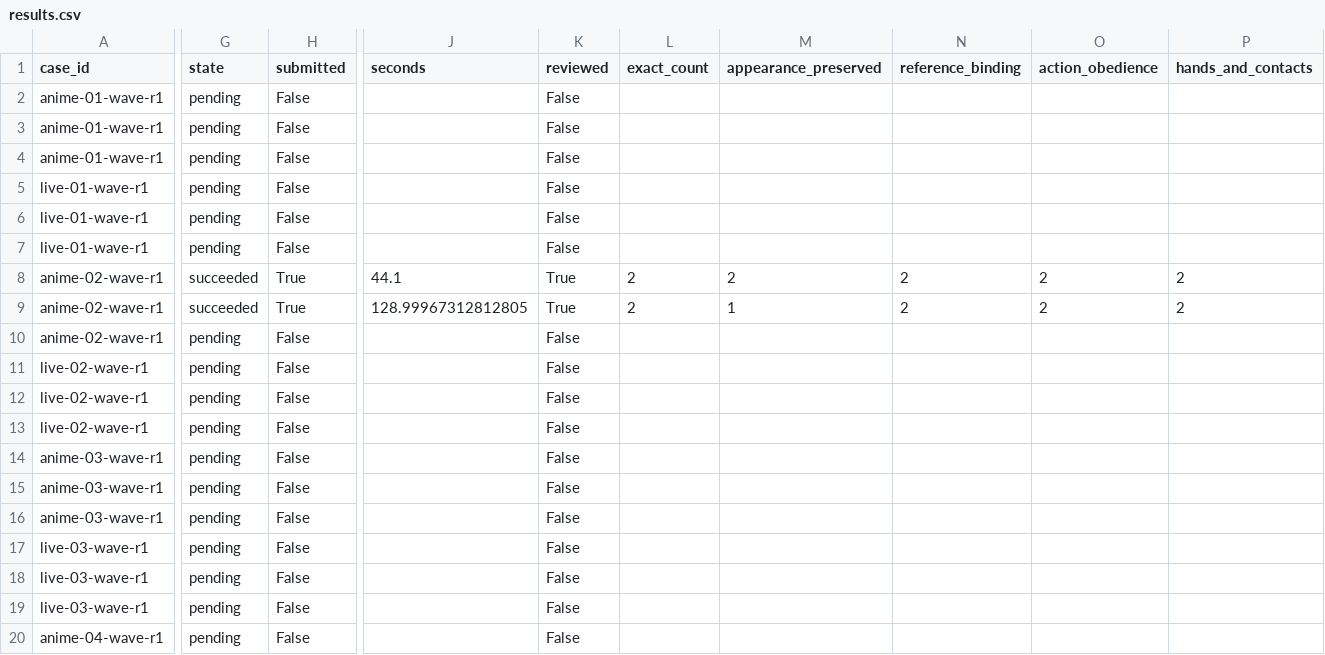
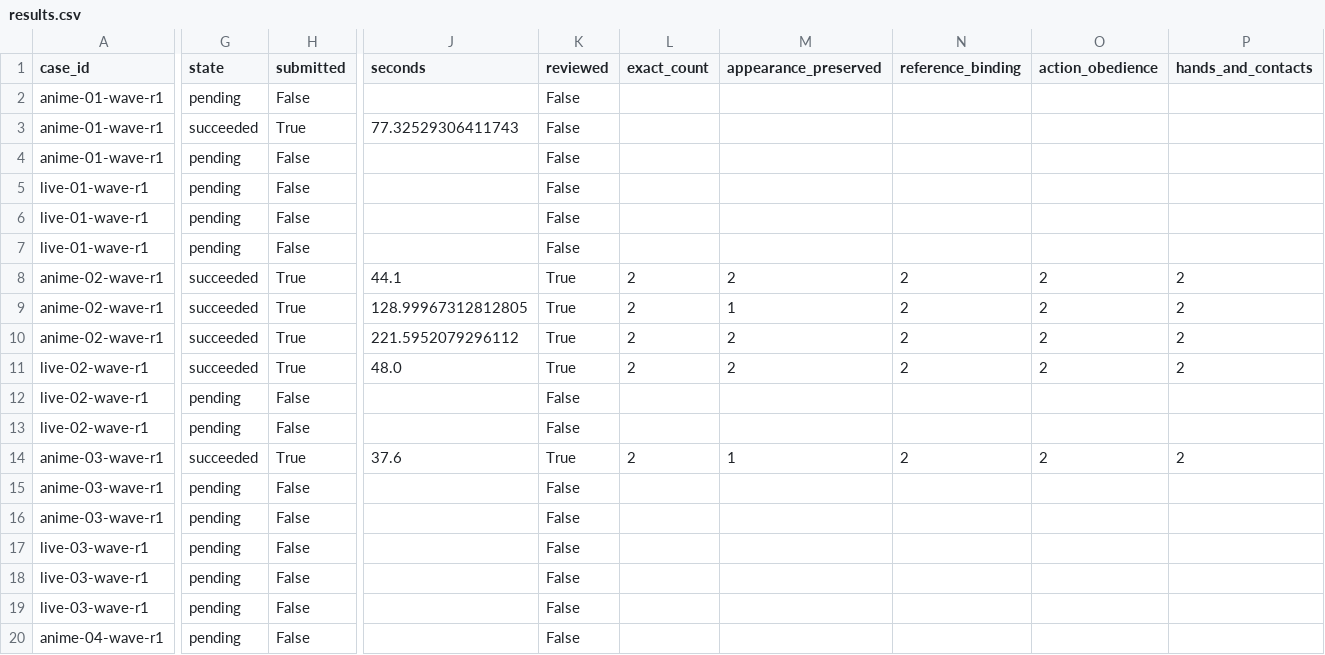
Before and after one commit to Aidenzich/road-to-master, a CSV file: spikes/assets/multichar-reference-20260913/results.csv, drawn as a sheet; only a part is shown, gaps mark what is left out; the diff covers the shown part only; the diff names each change by its address in the sheet, - before the commit and + after, or states it on an @@ line.

Commit message:
docs: add first H3 results and Qwen full-reference control

```diff
--- a/spikes/assets/multichar-reference-20260913/results.csv
+++ b/spikes/assets/multichar-reference-20260913/results.csv
-G3 (state): pending
+G3 (state): succeeded
-H3 (submitted): False
+H3 (submitted): True
-J3 (seconds): (empty)
+J3 (seconds): 77.32529306411743
-G10:G11 (state): pending
+G10:G11 (state): succeeded
-H10:H11 (submitted): False
+H10:H11 (submitted): True
-J10 (seconds): (empty)
+J10 (seconds): 221.5952079296112
-K10:K11 (reviewed): False
+K10:K11 (reviewed): True
-L10:L11 (exact_count): (empty)
+L10:L11 (exact_count): 2
-M10:M11 (appearance_preserved): (empty)
+M10:M11 (appearance_preserved): 2
-N10:N11 (reference_binding): (empty)
+N10:N11 (reference_binding): 2
-O10:O11 (action_obedience): (empty)
+O10:O11 (action_obedience): 2
-P10:P11 (hands_and_contacts): (empty)
+P10:P11 (hands_and_contacts): 2
-J11 (seconds): (empty)
+J11 (seconds): 48.0
-G14 (state): pending
+G14 (state): succeeded
-H14 (submitted): False
+H14 (submitted): True
-J14 (seconds): (empty)
+J14 (seconds): 37.6
-K14 (reviewed): False
+K14 (reviewed): True
-L14 (exact_count): (empty)
+L14 (exact_count): 2
-M14 (appearance_preserved): (empty)
+M14 (appearance_preserved): 1
-N14 (reference_binding): (empty)
+N14 (reference_binding): 2
-O14 (action_obedience): (empty)
+O14 (action_obedience): 2
-P14 (hands_and_contacts): (empty)
+P14 (hands_and_contacts): 2
```
Also changed, not shown: 5 edited cells elsewhere in this file, 37 other files.
